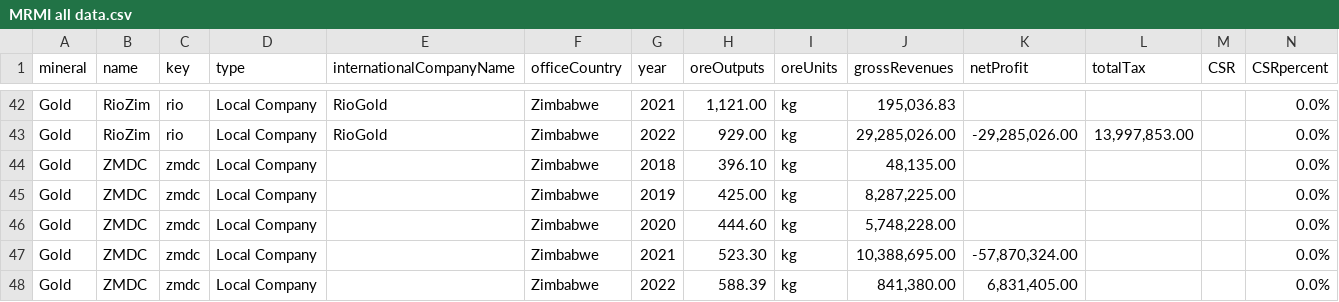
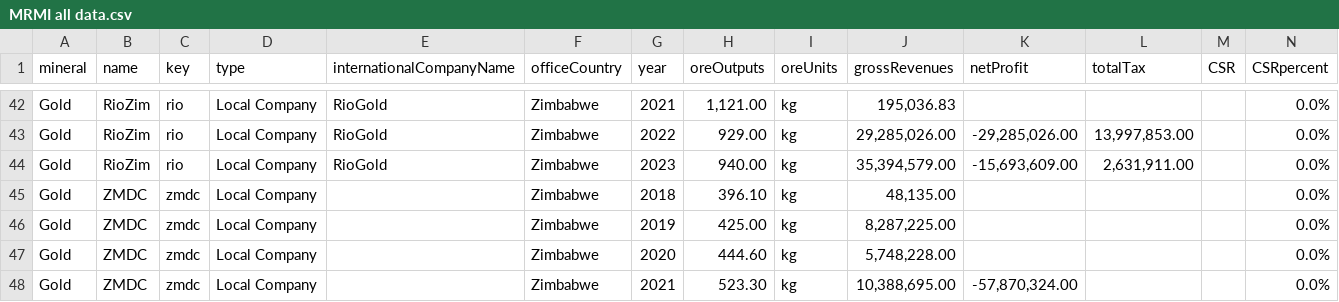
Before and after one commit to SIVIO-Institute/MRMI, a CSV file: MRMI all data.csv, drawn as a sheet; only a part is shown, gaps mark what is left out; the shorter side is filled out with more unchanged rows; rows hold the shown columns only; the diff names each change by its address in the sheet, - before the commit and + after, or states it on an @@ line.

Commit message:
May 2024 - riozim 2023 update

```diff
--- a/MRMI all data.csv
+++ b/MRMI all data.csv
+row 44: Gold | RioZim | rio | Local Company | RioGold | Zimbabwe | 2023 | 940.00 | kg | 35,394,579.00 | -15,693,609.00 | 2,631,911.00 |  | 0.0%
```
